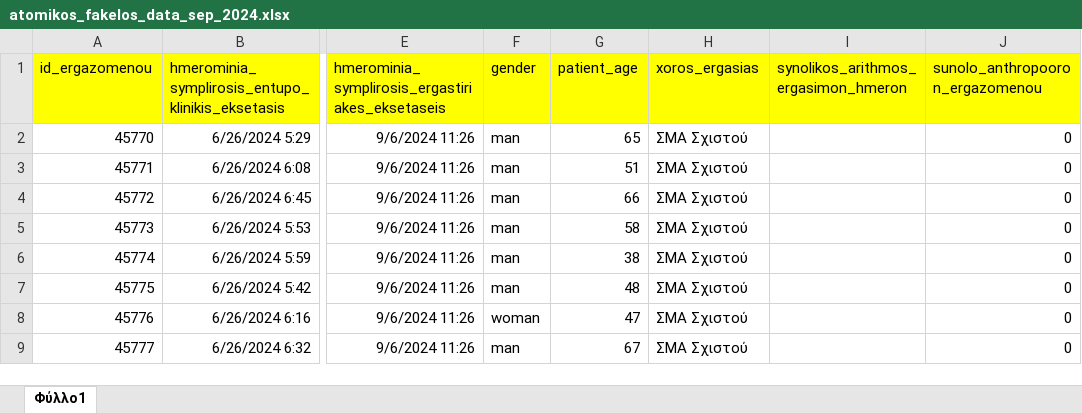
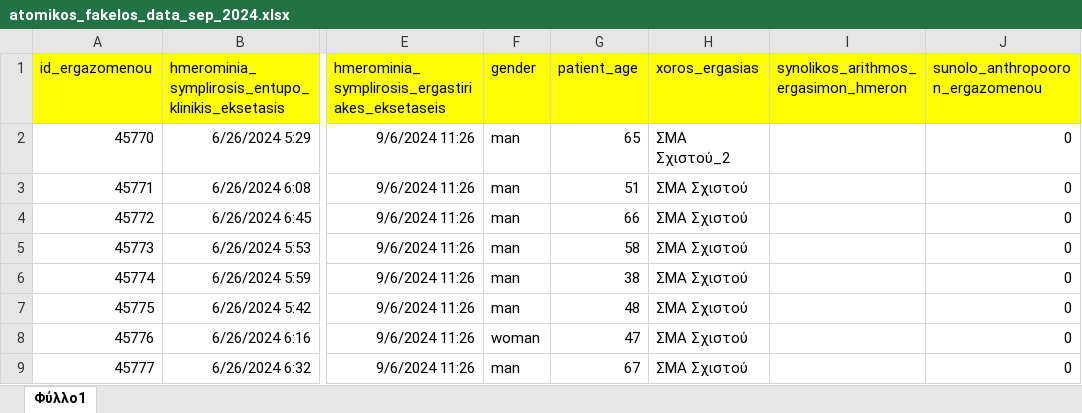
Before and after one commit to cmtprooptiki/deiktes_paratiritirio, an Excel workbook: atomikos_fakelos_data_sep_2024.xlsx, sheet Φύλλο1, drawn as a sheet; only a part is shown, gaps mark what is left out; values as stored, in another font and other column widths than the file's, no borders; the diff names each change by its address in the sheet, - before the commit and + after, or states it on an @@ line.

Commit message:
message

```diff
--- a/atomikos_fakelos_data_sep_2024.xlsx (sheet Φύλλο1)
+++ b/atomikos_fakelos_data_sep_2024.xlsx (sheet Φύλλο1)
-H2 (xoros_ergasias): ΣΜΑ Σχιστού
+H2 (xoros_ergasias): ΣΜΑ Σχιστού_2
```
